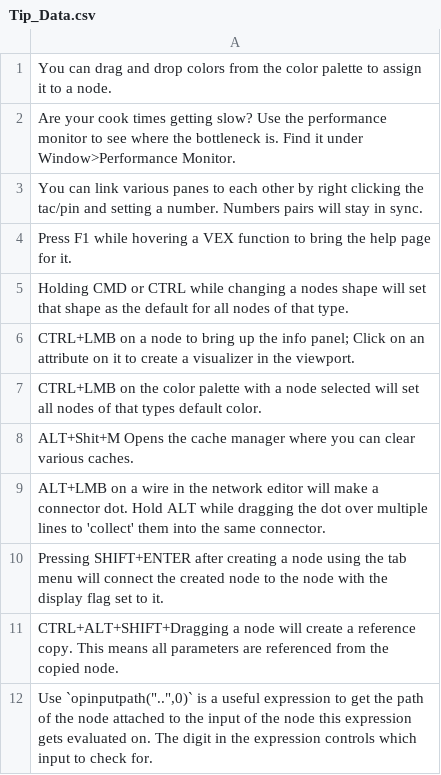
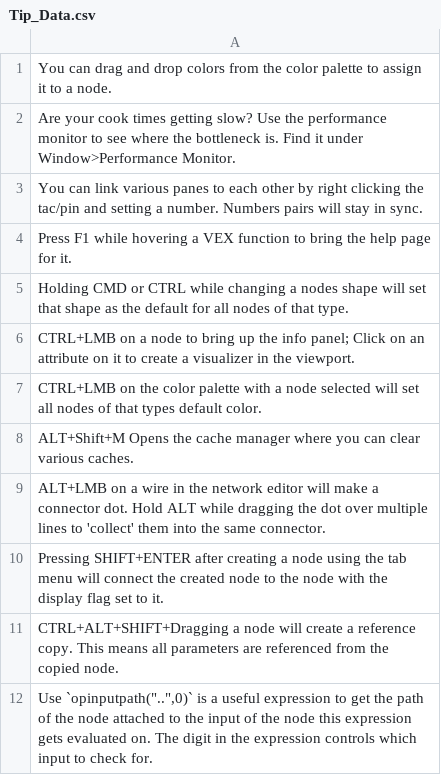
Before and after one commit to sideeffects/SideFXLabs, a CSV file: misc/tips/Tip_Data.csv, drawn as a sheet; only a part is shown.

```diff
--- a/misc/tips/Tip_Data.csv
+++ b/misc/tips/Tip_Data.csv
@@ -7,3 +7,3 @@ CTRL+LMB on a node to bring up the info panel; Click on an attribute on it to cr
 CTRL+LMB on the color palette with a node selected will set all nodes of that types default color.
-ALT+Shit+M Opens the cache manager where you can clear various caches.
+ALT+Shift+M Opens the cache manager where you can clear various caches.
 ALT+LMB on a wire in the network editor will make a connector dot. Hold ALT while dragging the dot over multiple lines to 'collect' them into the same connector.
```
Also changed, not shown: 1 other file.
